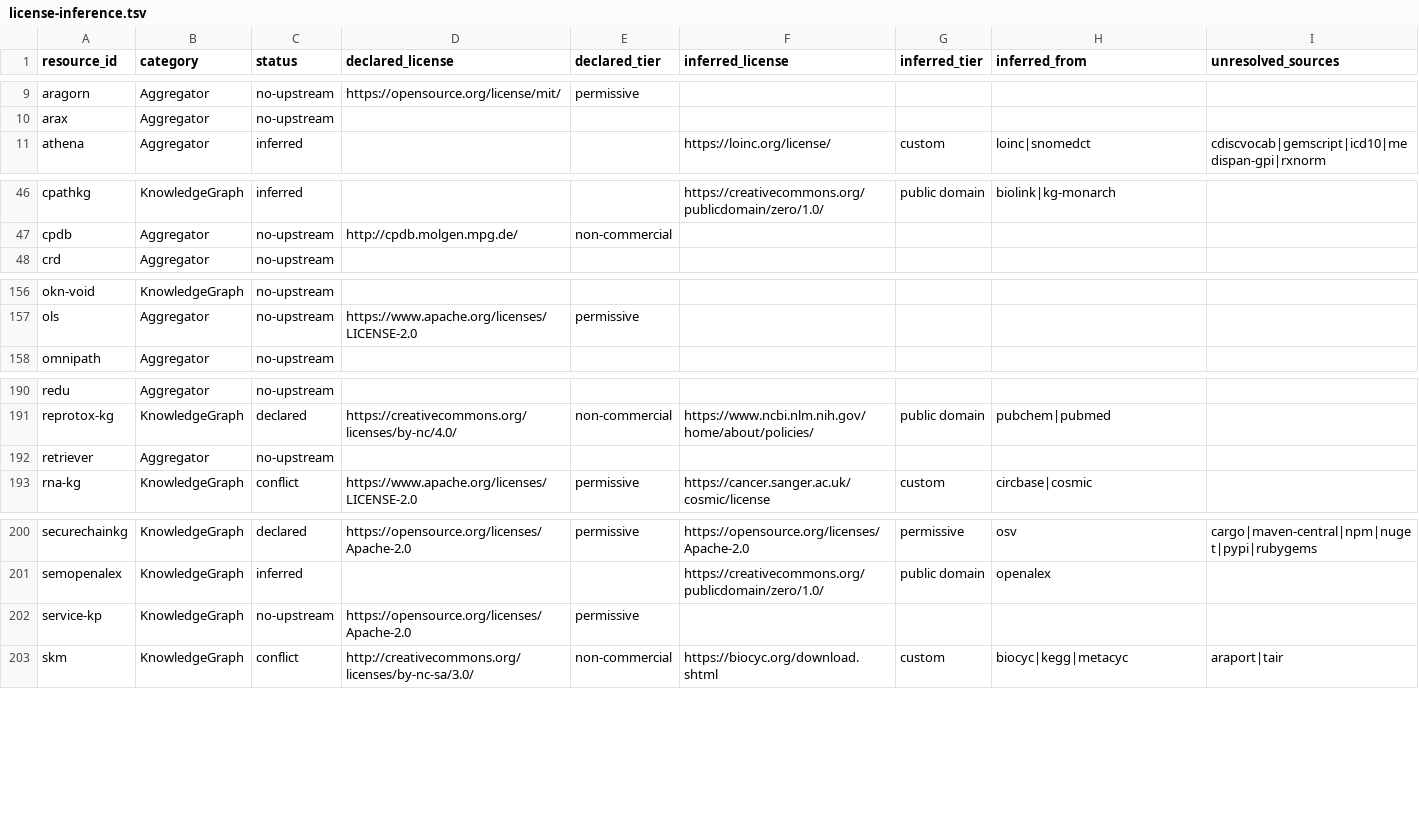
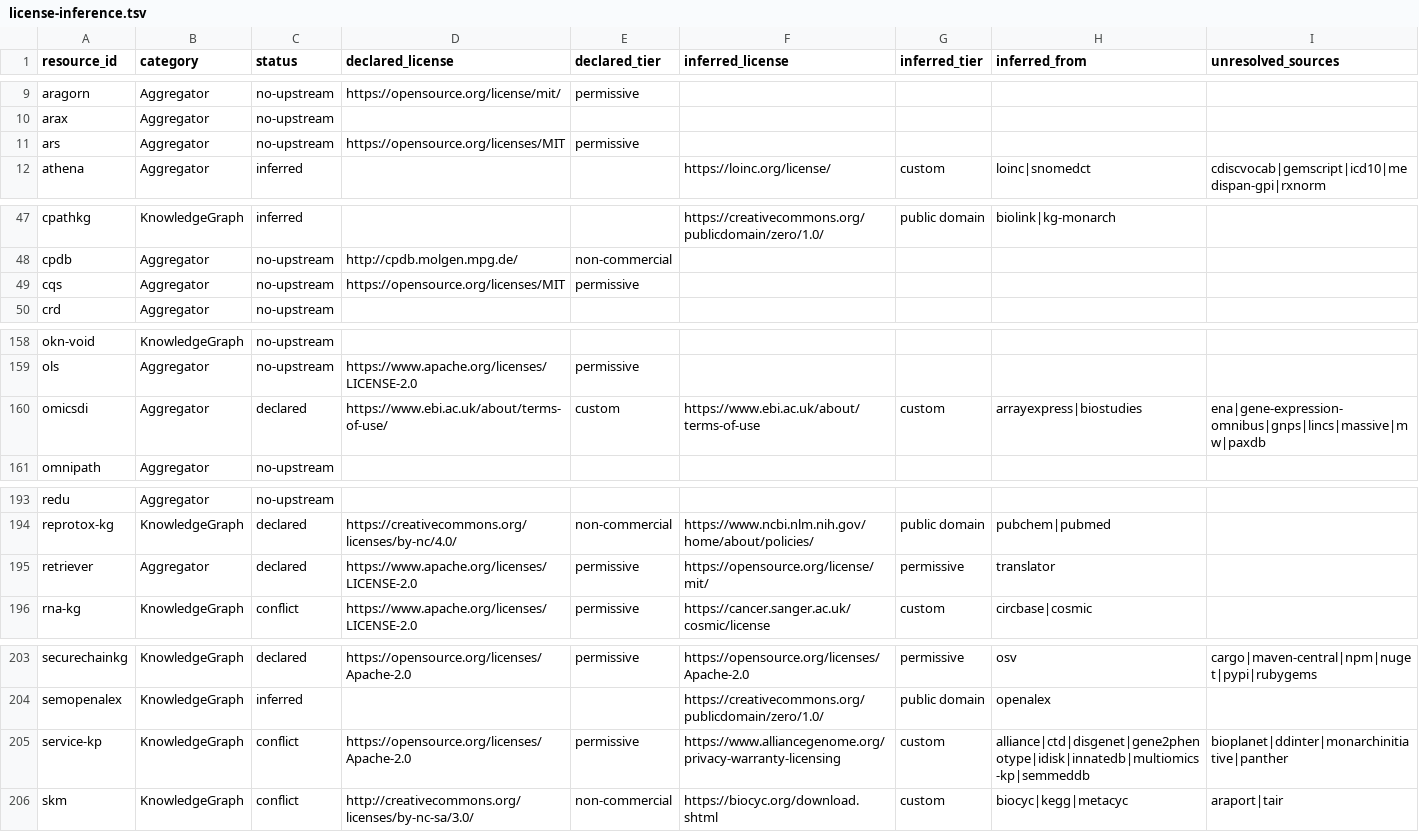
Before and after one commit to Knowledge-Graph-Hub/kg-registry, a TSV file: reports/license-inference.tsv, drawn as a sheet; only a part is shown, gaps mark what is left out; the diff covers the shown part only.

```diff
--- a/reports/license-inference.tsv
+++ b/reports/license-inference.tsv
@@ -10,2 +10,3 @@ aragorn	Aggregator	no-upstream	https://opensource.org/license/mit/	permissive
 arax	Aggregator	no-upstream						
+ars	Aggregator	no-upstream	https://opensource.org/licenses/MIT	permissive				
 athena	Aggregator	inferred			https://loinc.org/license/	custom	loinc|snomedct	cdiscvocab|gemscript|icd10|medispan-gpi|rxnorm
@@ -47,2 +48,3 @@ cpathkg	KnowledgeGraph	inferred			https://creativecommons.org/publicdomain/zero/
 cpdb	Aggregator	no-upstream	http://cpdb.molgen.mpg.de/	non-commercial				
+cqs	Aggregator	no-upstream	https://opensource.org/licenses/MIT	permissive				
 crd	Aggregator	no-upstream						
@@ -157,2 +159,3 @@ okn-void	KnowledgeGraph	no-upstream
 ols	Aggregator	no-upstream	https://www.apache.org/licenses/LICENSE-2.0	permissive				
+omicsdi	Aggregator	declared	https://www.ebi.ac.uk/about/terms-of-use/	custom	https://www.ebi.ac.uk/about/terms-of-use	custom	arrayexpress|biostudies	ena|gene-expression-omnibus|gnps|lincs|massive|mw|paxdb
 omnipath	Aggregator	no-upstream						
@@ -191,3 +194,3 @@ redu	Aggregator	no-upstream
 reprotox-kg	KnowledgeGraph	declared	https://creativecommons.org/licenses/by-nc/4.0/	non-commercial	https://www.ncbi.nlm.nih.gov/home/about/policies/	public domain	pubchem|pubmed	
-retriever	Aggregator	no-upstream						
+retriever	Aggregator	declared	https://www.apache.org/licenses/LICENSE-2.0	permissive	https://opensource.org/license/mit/	permissive	translator	
 rna-kg	KnowledgeGraph	conflict	https://www.apache.org/licenses/LICENSE-2.0	permissive	https://cancer.sanger.ac.uk/cosmic/license	custom	circbase|cosmic	
@@ -201,3 +204,3 @@ securechainkg	KnowledgeGraph	declared	https://opensource.org/licenses/Apache-2.0
 semopenalex	KnowledgeGraph	inferred			https://creativecommons.org/publicdomain/zero/1.0/	public domain	openalex	
-service-kp	KnowledgeGraph	no-upstream	https://opensource.org/licenses/Apache-2.0	permissive				
+service-kp	KnowledgeGraph	conflict	https://opensource.org/licenses/Apache-2.0	permissive	https://www.alliancegenome.org/privacy-warranty-licensing	custom	alliance|ctd|disgenet|gene2phenotype|idisk|innatedb|multiomics-kp|semmeddb	bioplanet|ddinter|monarchinitiative|panther
 skm	KnowledgeGraph	conflict	http://creativecommons.org/licenses/by-nc-sa/3.0/	non-commercial	https://biocyc.org/download.shtml	custom	biocyc|kegg|metacyc	araport|tair
```
Also changed, not shown: 3 edited cells elsewhere in this file, reports/metadata-grid.csv, reports/missing_infores_ids.tsv, 16 other files.
